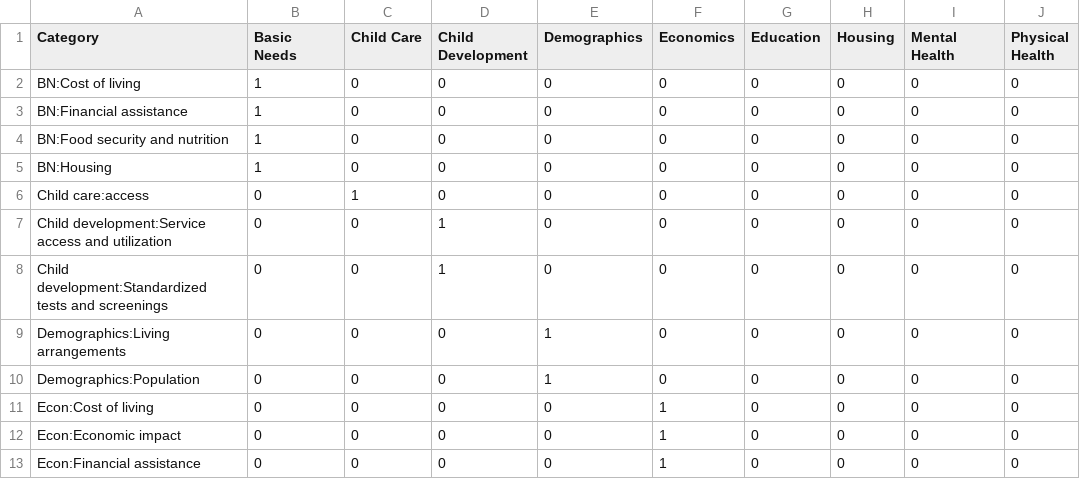
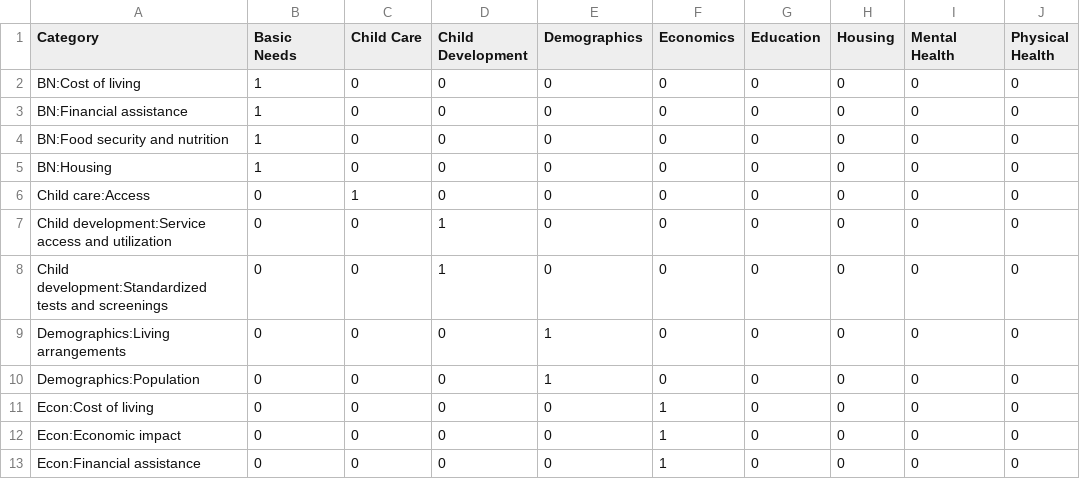
Before and after one commit to vermontkidsdata-org/vermontkidsdata-app, a CSV file: data/dashboard subcategories.csv (was data/dashboard_subcategories.csv), drawn as a sheet; only a part is shown; the diff names each change by its address in the sheet, - before the commit and + after, or states it on an @@ line.

```diff
--- a/data/dashboard_subcategories.csv
+++ b/data/dashboard subcategories.csv
-A6 (Category): Child care:access
+A6 (Category): Child care:Access
```
Also changed, not shown: 9 other files.
